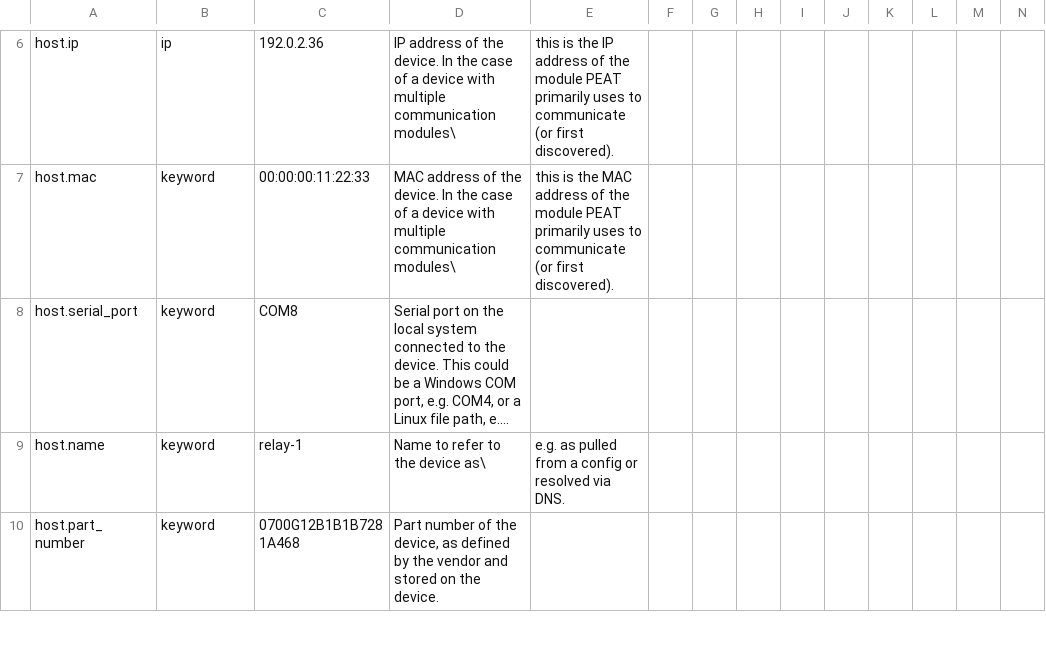
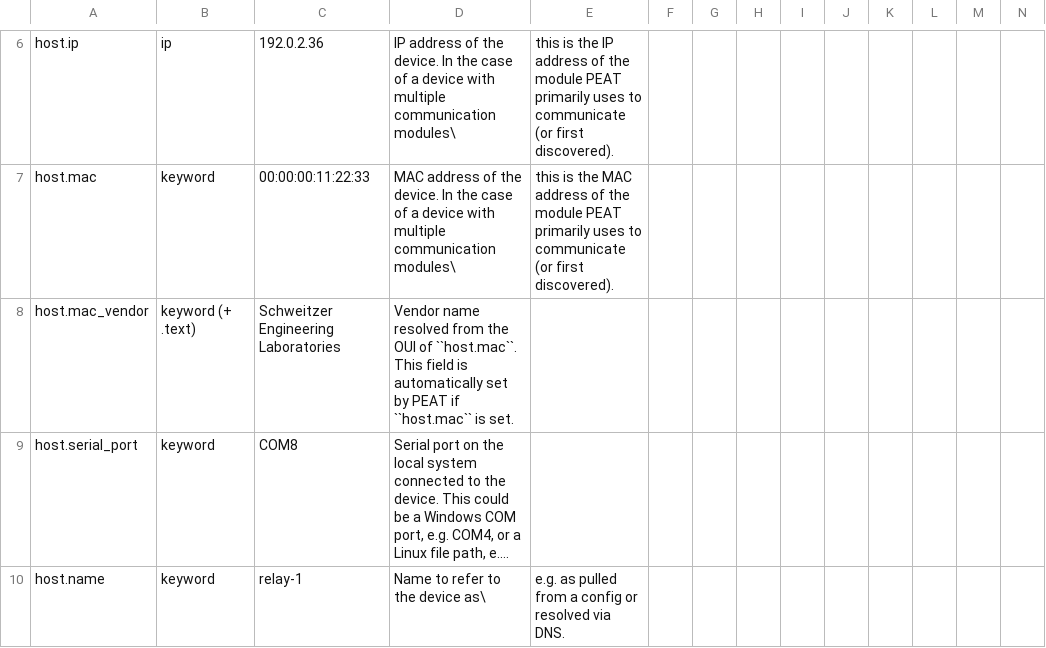
Before and after one commit to GhostofGoes/PEAT, a CSV file: docs/field_references/ot_devices_fields.csv, drawn as a sheet; only a part is shown, gaps mark what is left out; the shorter side is filled out with more unchanged rows; long unchanged cells end in …; the diff covers the shown part only; the diff names each change by its address in the sheet, - before the commit and + after, or states it on an @@ line.

```diff
--- a/docs/field_references/ot_devices_fields.csv
+++ b/docs/field_references/ot_devices_fields.csv
+row 8: host.mac_vendor | keyword (+ .text) | Schweitzer Engineering Laboratories | Vendor name resolved from the OUI of ``host.mac``. This field is automatically set by PEAT if ``host.mac`` is set.
```
Also changed, not shown: 7 added rows and 4 edited cells elsewhere in this file, docs/field_references/event_fields.csv, 3 other files.
